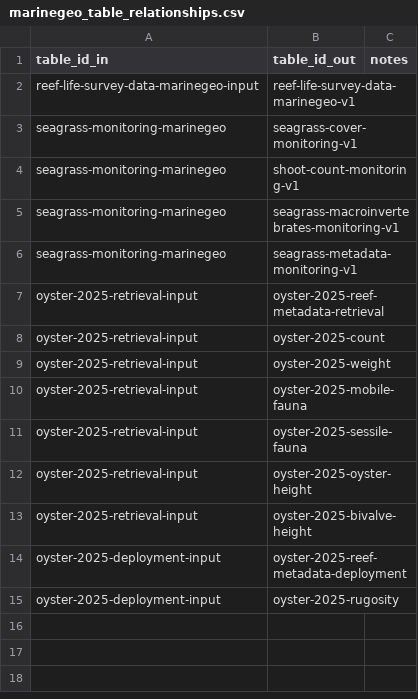
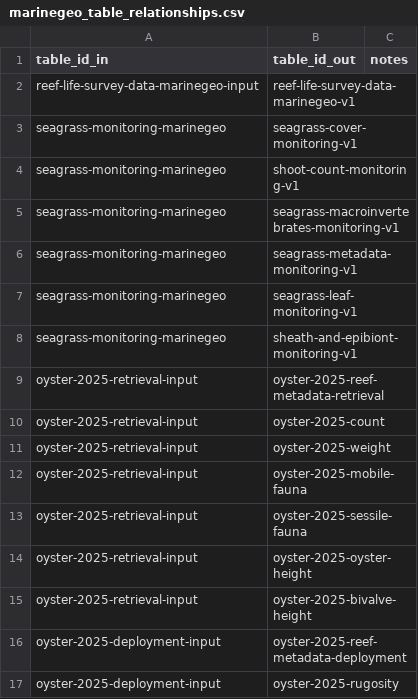
Before and after one commit to Smithsonian/marinegeo-R-utilities, a CSV file: inst/marinegeo_table_relationships.csv, drawn as a sheet.

Commit message:
update seagrass table relationships

```diff
--- a/inst/marinegeo_table_relationships.csv
+++ b/inst/marinegeo_table_relationships.csv
@@ -6,2 +6,4 @@ seagrass-monitoring-marinegeo,seagrass-macroinvertebrates-monitoring-v1,
 seagrass-monitoring-marinegeo,seagrass-metadata-monitoring-v1,
+seagrass-monitoring-marinegeo,seagrass-leaf-monitoring-v1,
+seagrass-monitoring-marinegeo,sheath-and-epibiont-monitoring-v1,
 oyster-2025-retrieval-input,oyster-2025-reef-metadata-retrieval,
```
